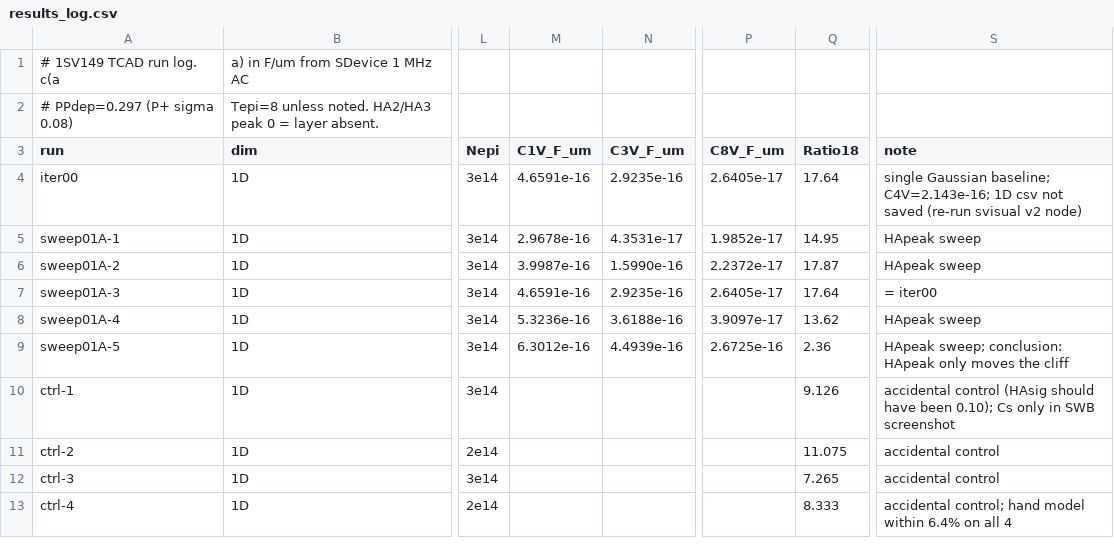
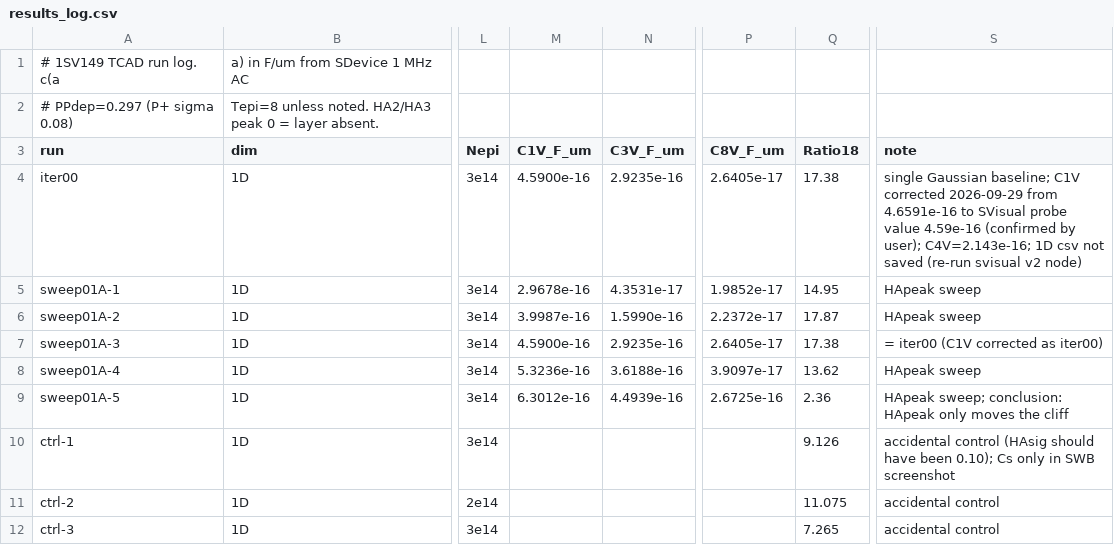
Before and after one commit to tly43520-create/-1sv49-, a CSV file: 微电子器件设计/results/results_log.csv, drawn as a sheet; only a part is shown, gaps mark what is left out; the shorter side is filled out with more unchanged rows; the diff names each change by its address in the sheet, - before the commit and + after, or states it on an @@ line.

```diff
--- a/微电子器件设计/results/results_log.csv
+++ b/微电子器件设计/results/results_log.csv
-M4 (C1V_F_um): 4.6591e-16
+M4 (C1V_F_um): 4.5900e-16
-Q4 (Ratio18): 17.64
+Q4 (Ratio18): 17.38
-S4 (note): …Gaussian baseline; C4V=2.143e-16; 1D…
+S4 (note): …Gaussian baseline; C1V corrected 2026-09-29 from 4.6591e-16 to SVisual probe value 4.59e-16 (confirmed by user); C4V=2.143e-16; 1D…
-M7 (C1V_F_um): 4.6591e-16
+M7 (C1V_F_um): 4.5900e-16
-Q7 (Ratio18): 17.64
+Q7 (Ratio18): 17.38
-S7 (note): = iter00
+S7 (note): = iter00 (C1V corrected as iter00)
```
Also changed, not shown: 2 other files.
